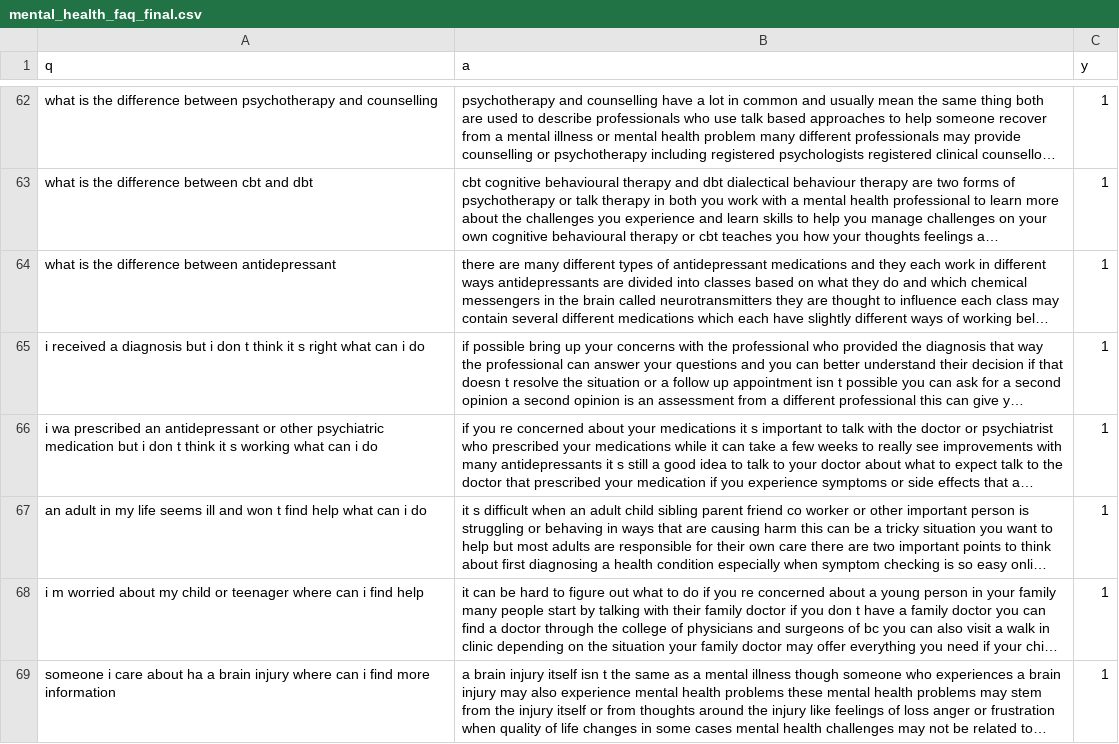
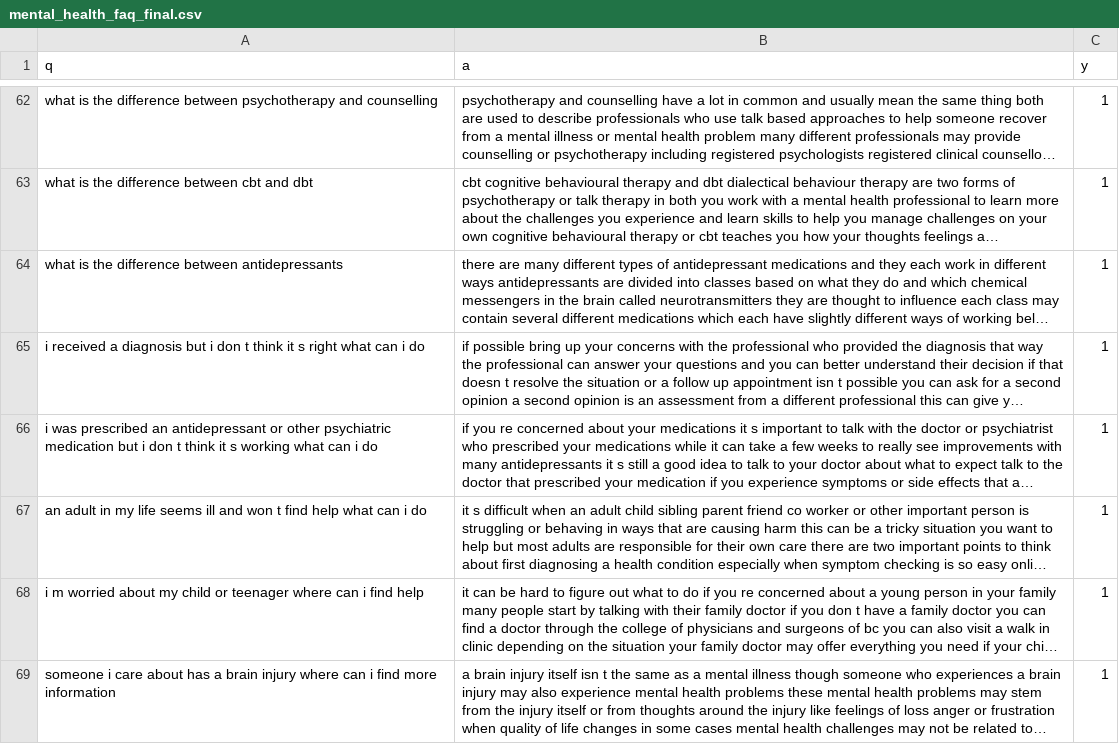
Before and after one commit to kprasannakumar1991/mental_health_chatbot_backend, a CSV file: csv/mental_health_faq_final.csv, drawn as a sheet; only a part is shown, gaps mark what is left out; long unchanged cells end in …; the diff covers the shown part only; the diff names each change by its address in the sheet, - before the commit and + after, or states it on an @@ line.

```diff
--- a/csv/mental_health_faq_final.csv
+++ b/csv/mental_health_faq_final.csv
-A64 (q): …difference between antidepressant
+A64 (q): …difference between antidepressants
-A66 (q): i wa prescribed an…
+A66 (q): i was prescribed an…
-A69 (q): …care about ha a brain…
+A69 (q): …care about has a brain…
```
Also changed, not shown: 67 edited cells elsewhere in this file, 10 other files.
